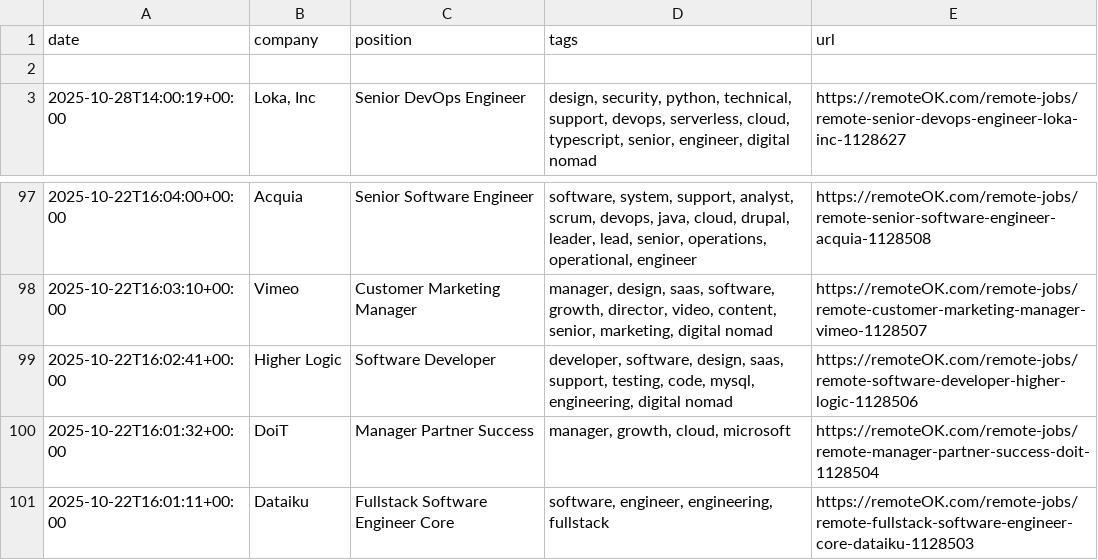
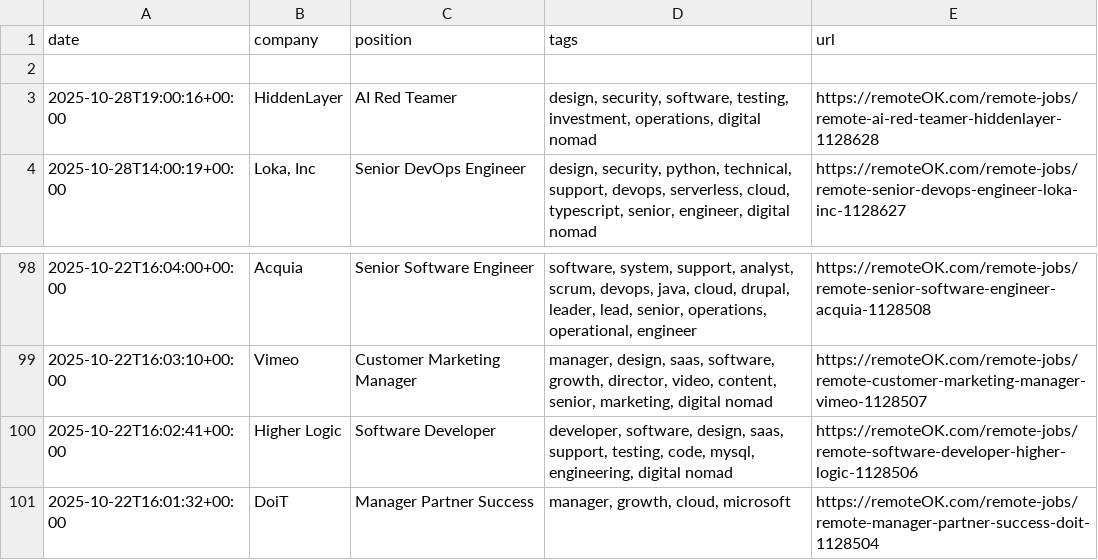
Before and after one commit to ahsal075/TechTrendForecaster, a CSV file: real_remoteok_jobs.csv, drawn as a sheet; only a part is shown, gaps mark what is left out; removed rows and columns are numbered as before the commit, all else as after; the diff names each change by its address in the sheet, - before the commit and + after, or states it on an @@ line.

```diff
--- a/real_remoteok_jobs.csv
+++ b/real_remoteok_jobs.csv
+row 3: 2025-10-28T19:00:16+00:00 | HiddenLayer | AI Red Teamer | design, security, software, testing, investment, operations, digital nomad | https://remoteOK.com/remote-jobs/remote-ai-red-teamer-hiddenlayer-1128628
-row 101: 2025-10-22T16:01:11+00:00 | Dataiku | Fullstack Software Engineer Core | software, engineer, engineering, fullstack | https://remoteOK.com/remote-jobs/remote-fullstack-software-engineer-core-dataiku-1128503
```
Also changed, not shown: forecast_sample_python.csv, 2 other files.
